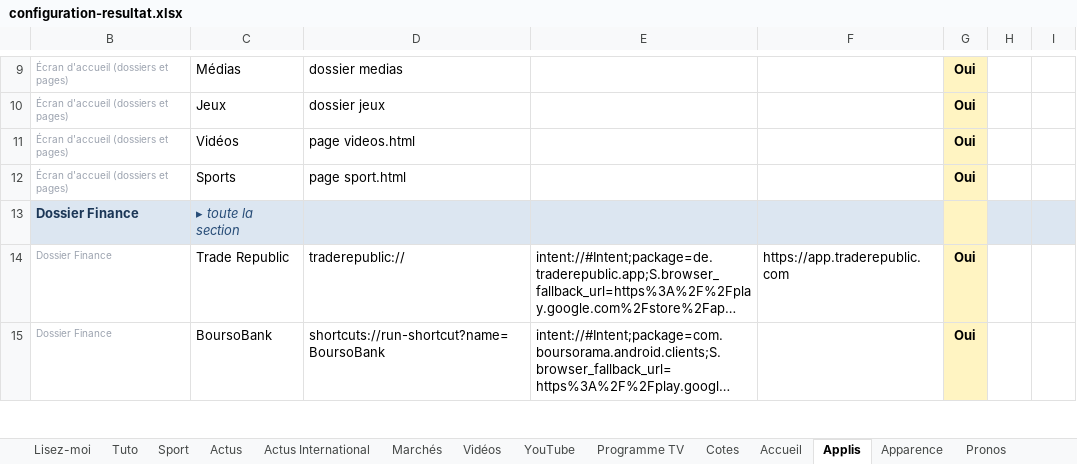
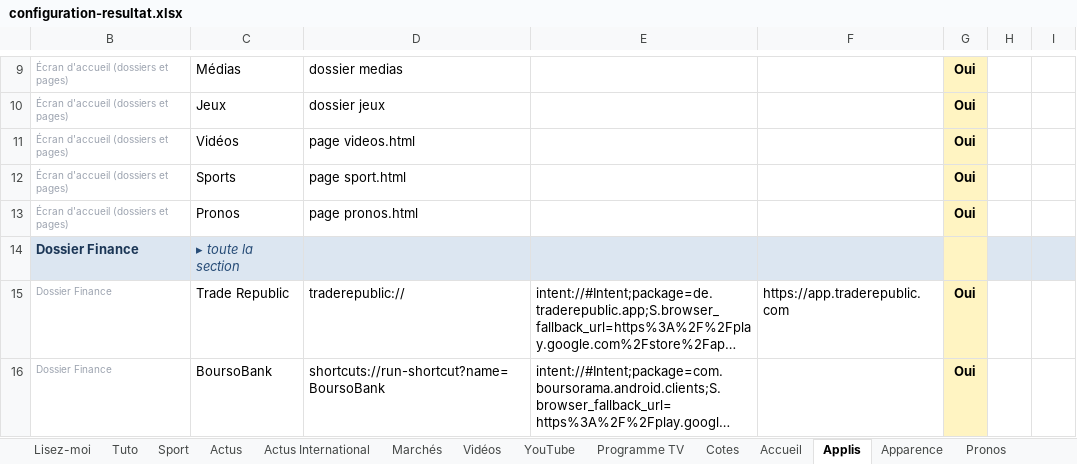
Before and after one commit to ZyAvo/iPhone-Dock, an Excel workbook: config/configuration-resultat.xlsx, sheet Applis, drawn as a sheet; only a part is shown, gaps mark what is left out; long unchanged cells end in …; values as stored, in another font and other column widths than the file's, no borders; conditional formats not drawn; the diff names each change by its address in the sheet, - before the commit and + after, or states it on an @@ line.

```diff
--- a/config/configuration-resultat.xlsx (sheet Applis)
+++ b/config/configuration-resultat.xlsx (sheet Applis)
+row 13: Écran d'accueil (dossiers et pages) | Pronos | page pronos.html |  |  | Oui
```
Also changed, not shown: sheet Lisez-moi, sheet Accueil, hidden cells, 5 other files.
